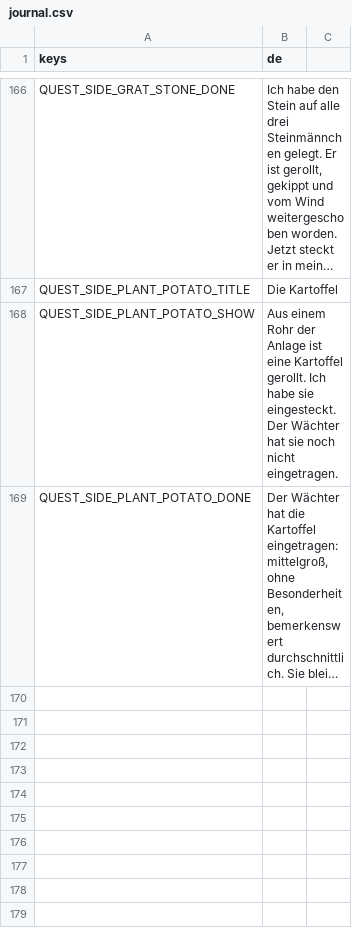
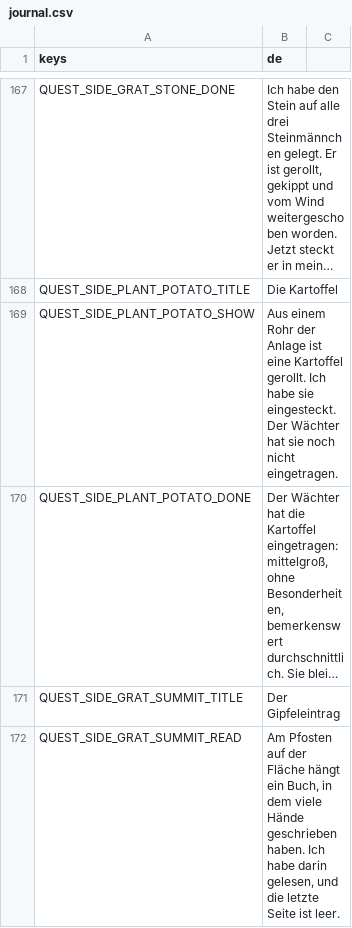
Before and after one commit to Stanzlu/Game, a CSV file: content/locale/journal.csv, drawn as a sheet; only a part is shown, gaps mark what is left out; long unchanged cells end in …; the diff covers the shown part only; the diff names each change by its address in the sheet, - before the commit and + after, or states it on an @@ line.

```diff
--- a/content/locale/journal.csv
+++ b/content/locale/journal.csv
+row 171: QUEST_SIDE_GRAT_SUMMIT_TITLE | Der Gipfeleintrag
+row 172: QUEST_SIDE_GRAT_SUMMIT_READ | Am Pfosten auf der Fläche hängt ein Buch, in dem viele Hände geschrieben haben. Ich habe darin gelesen, und die letzte Seite ist leer.
```
Also changed, not shown: 2 added rows elsewhere in this file, content/locale/items.csv, 37 other files.
